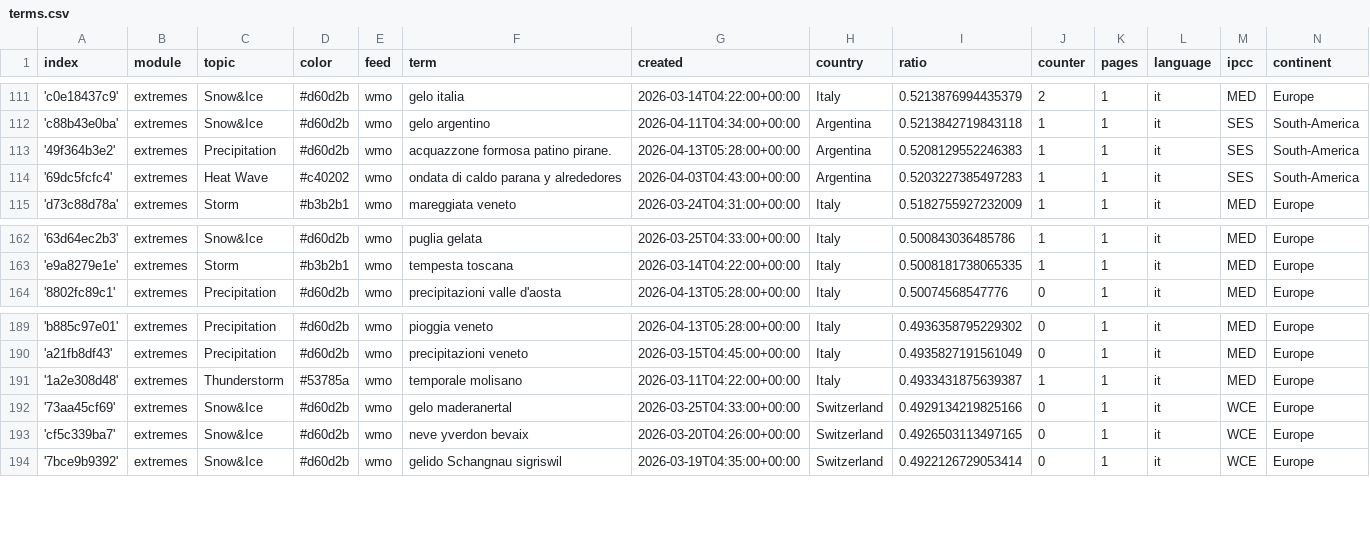
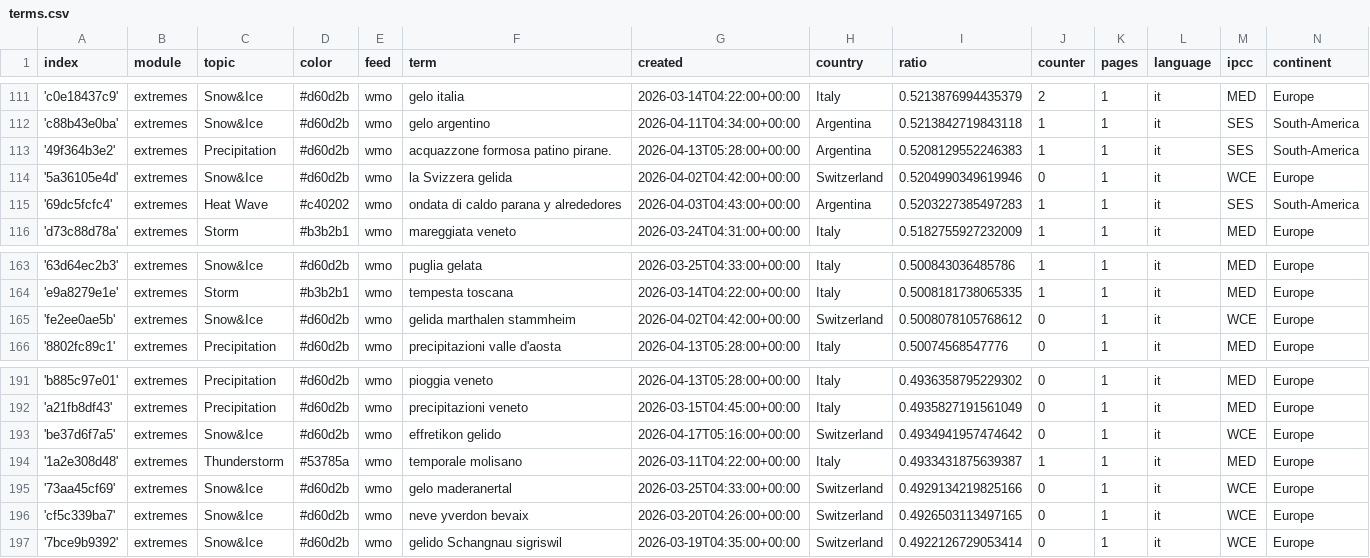
Before and after one commit to annajungfleischnews/italianExtremes, a CSV file: terms.csv, drawn as a sheet; only a part is shown, gaps mark what is left out; the diff names each change by its address in the sheet, - before the commit and + after, or states it on an @@ line.

Commit message:
Commit from GitHub Actions (import:0.0)

```diff
--- a/terms.csv
+++ b/terms.csv
+row 114: '5a36105e4d' | extremes | Snow&Ice | #d60d2b | wmo | la Svizzera gelida | 2026-04-02T04:42:00+00:00 | Switzerland | 0.5204990349619946 | 0 | 1 | it | WCE | Europe
+row 165: 'fe2ee0ae5b' | extremes | Snow&Ice | #d60d2b | wmo | gelida marthalen stammheim | 2026-04-02T04:42:00+00:00 | Switzerland | 0.5008078105768612 | 0 | 1 | it | WCE | Europe
+row 193: 'be37d6f7a5' | extremes | Snow&Ice | #d60d2b | wmo | effretikon gelido | 2026-04-17T05:16:00+00:00 | Switzerland | 0.4934941957474642 | 0 | 1 | it | WCE | Europe
```
